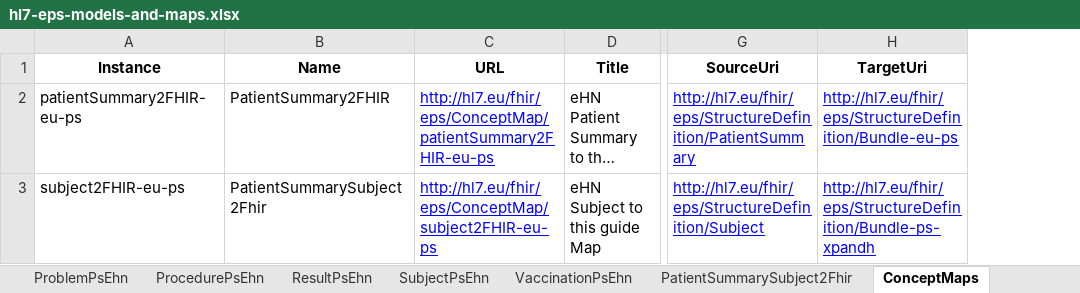
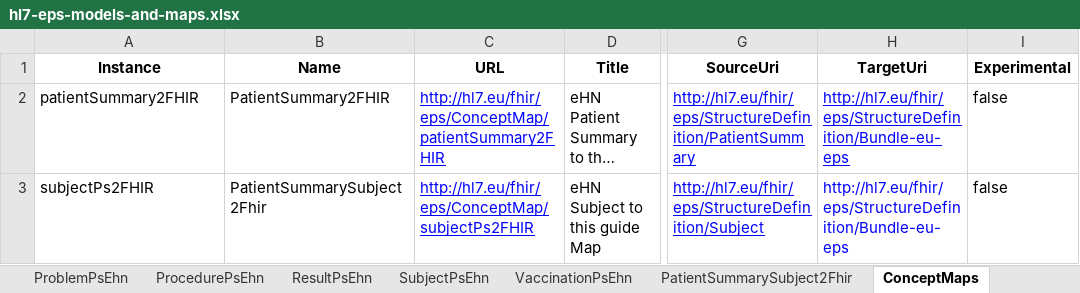
Before and after one commit to hl7-eu/eps, an Excel workbook: models-src/hl7-eps-models-and-maps.xlsx, sheet ConceptMaps, drawn as a sheet; only a part is shown, gaps mark what is left out; long unchanged cells end in …; values as stored, in another font and other column widths than the file's, no borders; the diff names each change by its address in the sheet, - before the commit and + after, or states it on an @@ line.

```diff
--- a/models-src/hl7-eps-models-and-maps.xlsx (sheet ConceptMaps)
+++ b/models-src/hl7-eps-models-and-maps.xlsx (sheet ConceptMaps)
+column I (Experimental), rows 2-3: false | false
-A2 (Instance): patientSummary2FHIR-eu-ps
+A2 (Instance): patientSummary2FHIR
-C2 (URL): http://hl7.eu/fhir/eps/ConceptMap/patientSummary2FHIR-eu-ps
+C2 (URL): http://hl7.eu/fhir/eps/ConceptMap/patientSummary2FHIR
-H2 (TargetUri): http://hl7.eu/fhir/eps/StructureDefinition/Bundle-eu-ps
+H2 (TargetUri): http://hl7.eu/fhir/eps/StructureDefinition/Bundle-eu-eps
-A3 (Instance): subject2FHIR-eu-ps
+A3 (Instance): subjectPs2FHIR
-C3 (URL): http://hl7.eu/fhir/eps/ConceptMap/subject2FHIR-eu-ps
+C3 (URL): http://hl7.eu/fhir/eps/ConceptMap/subjectPs2FHIR
-H3 (TargetUri): http://hl7.eu/fhir/eps/StructureDefinition/Bundle-ps-xpandh
+H3 (TargetUri): http://hl7.eu/fhir/eps/StructureDefinition/Bundle-eu-eps
-H3 underline: on
+H3 underline: off
```
Also changed, not shown: 17 other files.
